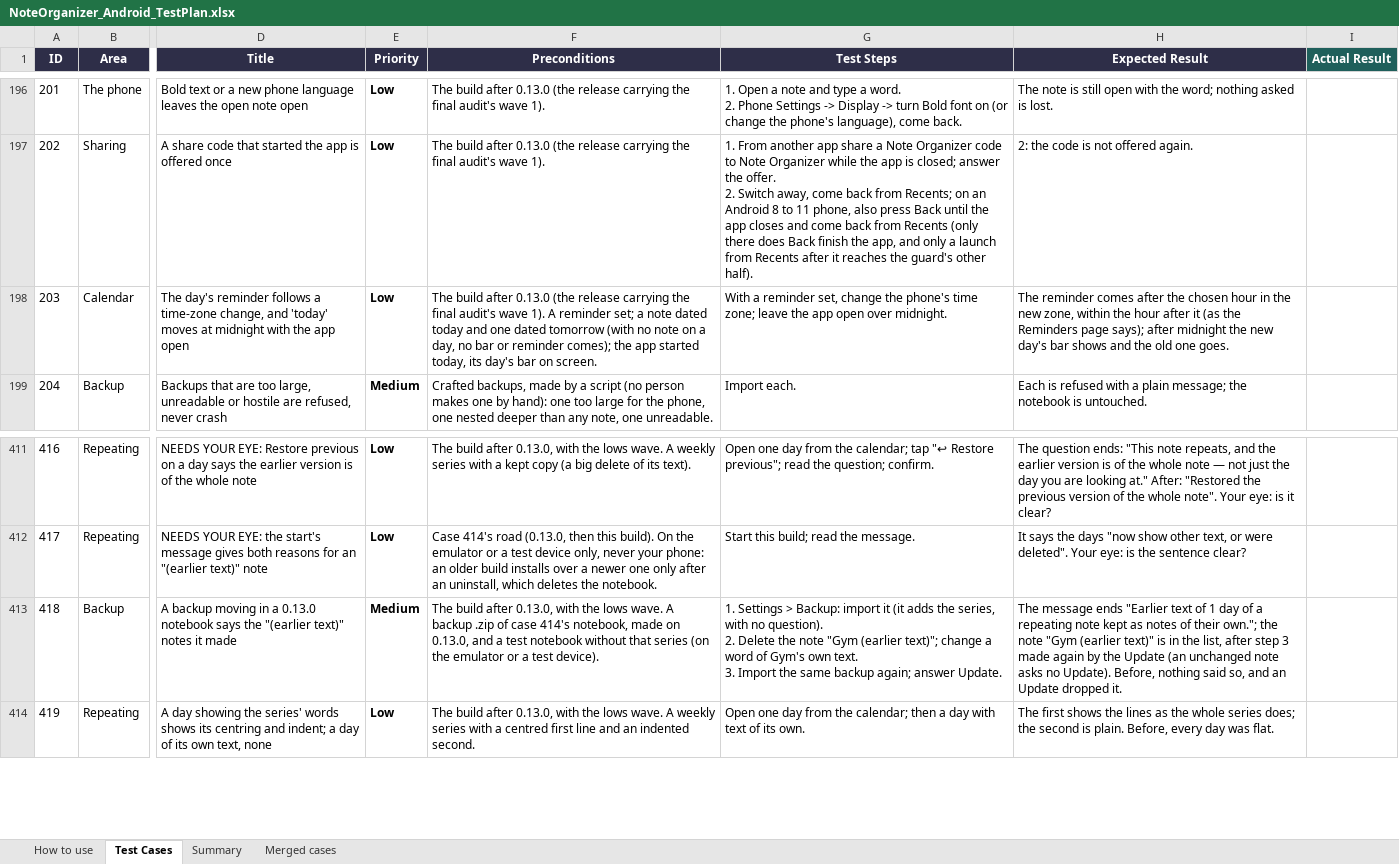
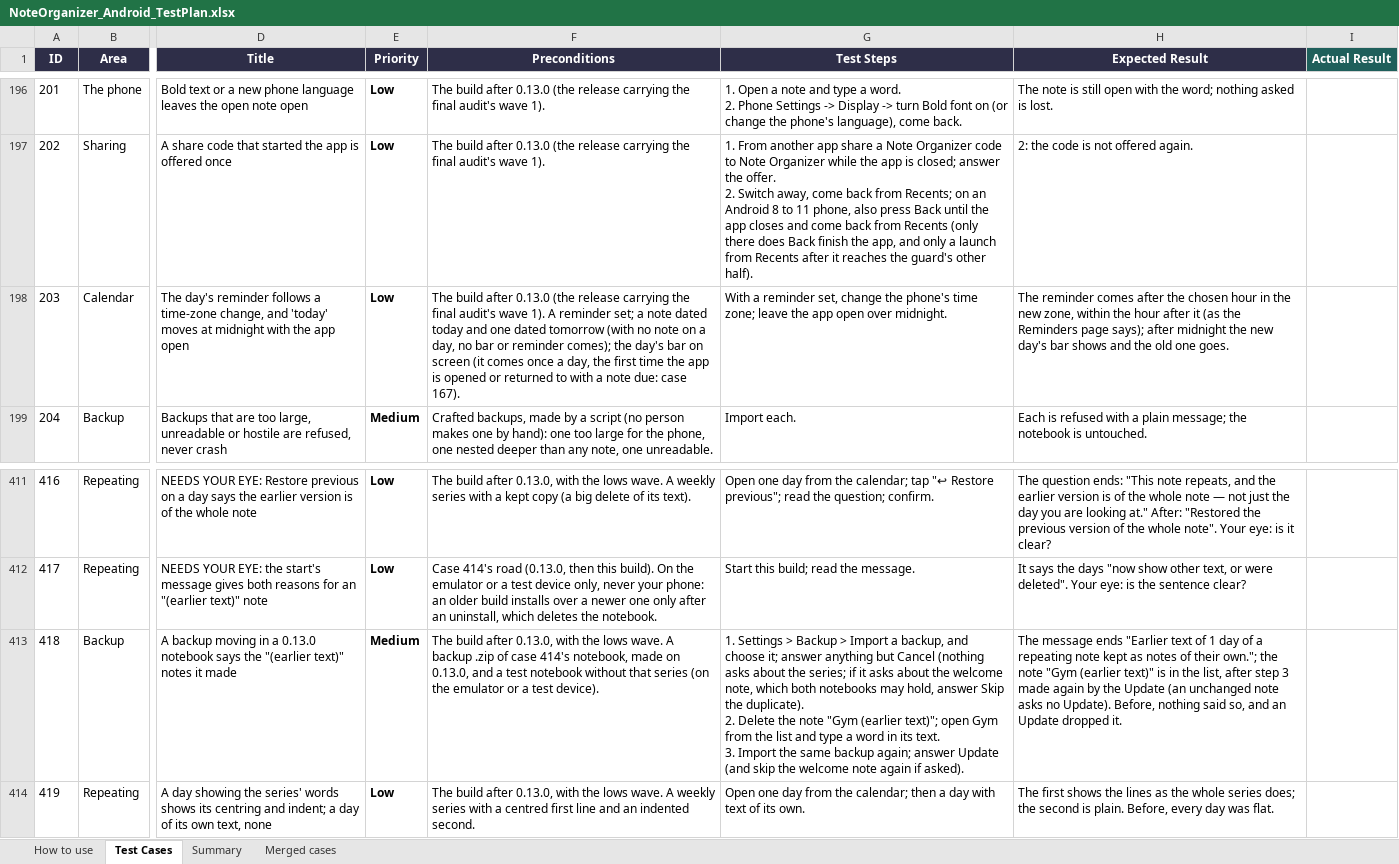
Before and after one commit to AlexandraMoldovan95/noteOrganizerForAndroid, an Excel workbook: qa/NoteOrganizer_Android_TestPlan.xlsx, sheet Test Cases, drawn as a sheet; only a part is shown, gaps mark what is left out; values as stored, in another font and other column widths than the file's, no borders; ↵ is a line break in a cell; the diff names each change by its address in the sheet, - before the commit and + after, or states it on an @@ line.

```diff
--- a/qa/NoteOrganizer_Android_TestPlan.xlsx (sheet Test Cases)
+++ b/qa/NoteOrganizer_Android_TestPlan.xlsx (sheet Test Cases)
-F198 (Preconditions): …comes); the app started today, its day's bar on screen.
+F198 (Preconditions): …comes); the day's bar on screen (it comes once a day, the first time the app is opened or returned to with a note due: case 167).
-G413 (Test Steps): …Settings > Backup: import it (it adds the series, with no question). ↵ 2. Delete the note "Gym (earlier text)"; change a word of Gym's own text. ↵ 3. Import the same backup again; answer Update.
+G413 (Test Steps): …Settings > Backup > Import a backup, and choose it; answer anything but Cancel (nothing asks about the series; if it asks about the welcome note, which both notebooks may hold, answer Skip the duplicate). ↵ 2. Delete the note "Gym (earlier text)"; open Gym from the list and type a word in its text. ↵ 3. Import the same backup again; answer Update (and skip the welcome note again if asked).
```
